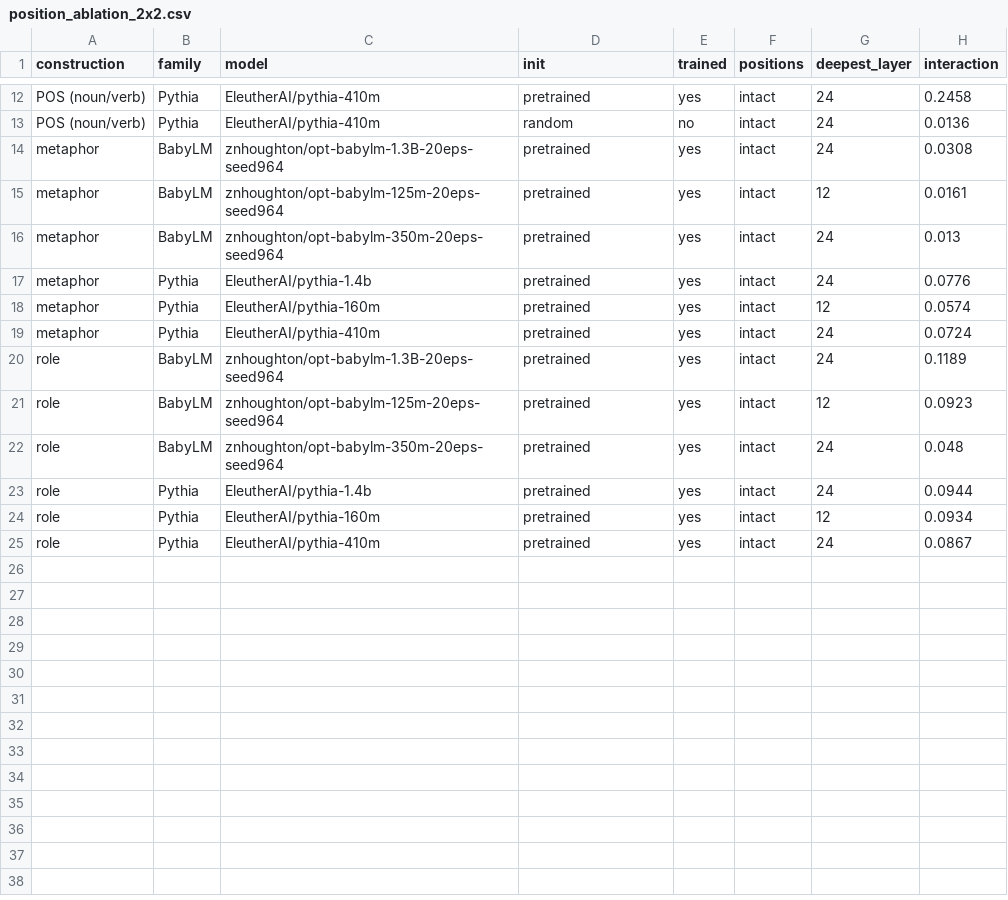
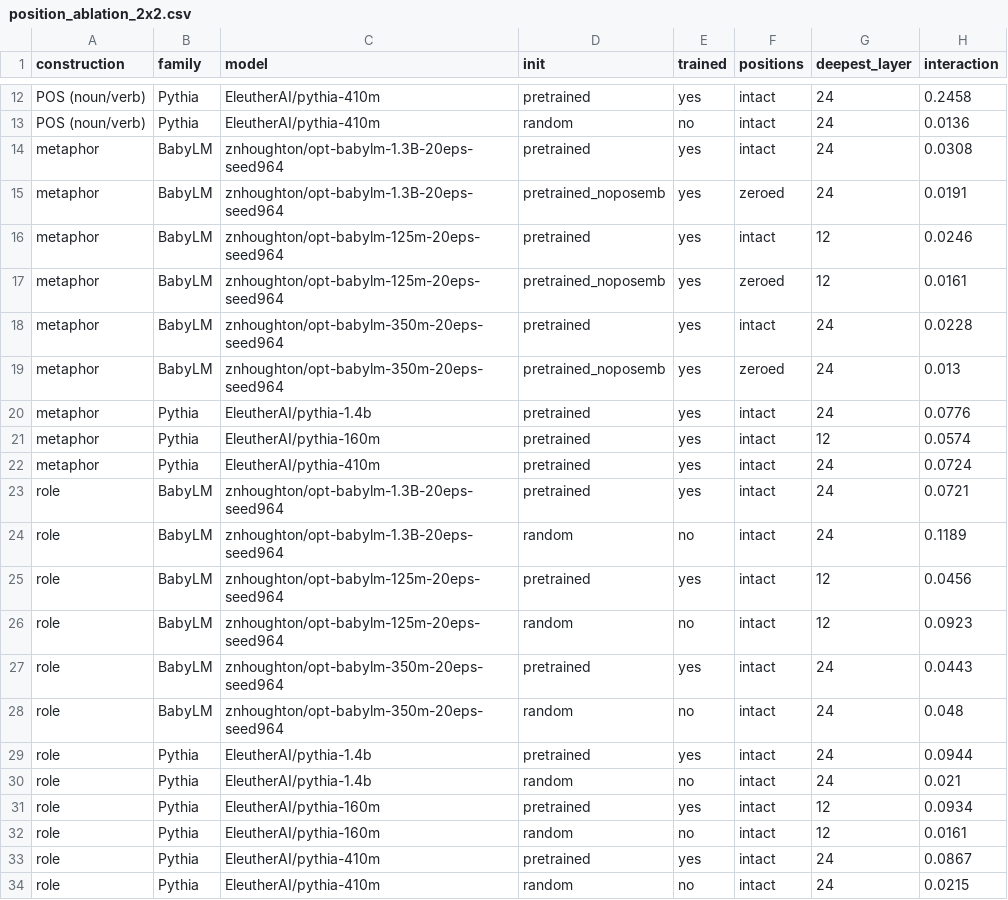
Before and after one commit to znhoughton/representation-separability, a CSV file: data/position_ablation_2x2.csv, drawn as a sheet; only a part is shown, gaps mark what is left out.

```diff
--- a/data/position_ablation_2x2.csv
+++ b/data/position_ablation_2x2.csv
@@ -14,4 +14,7 @@ POS (noun/verb),Pythia,EleutherAI/pythia-410m,random,no,intact,24,0.0136
 metaphor,BabyLM,znhoughton/opt-babylm-1.3B-20eps-seed964,pretrained,yes,intact,24,0.0308
-metaphor,BabyLM,znhoughton/opt-babylm-125m-20eps-seed964,pretrained,yes,intact,12,0.0161
-metaphor,BabyLM,znhoughton/opt-babylm-350m-20eps-seed964,pretrained,yes,intact,24,0.013
+metaphor,BabyLM,znhoughton/opt-babylm-1.3B-20eps-seed964,pretrained_noposemb,yes,zeroed,24,0.0191
+metaphor,BabyLM,znhoughton/opt-babylm-125m-20eps-seed964,pretrained,yes,intact,12,0.0246
+metaphor,BabyLM,znhoughton/opt-babylm-125m-20eps-seed964,pretrained_noposemb,yes,zeroed,12,0.0161
+metaphor,BabyLM,znhoughton/opt-babylm-350m-20eps-seed964,pretrained,yes,intact,24,0.0228
+metaphor,BabyLM,znhoughton/opt-babylm-350m-20eps-seed964,pretrained_noposemb,yes,zeroed,24,0.013
 metaphor,Pythia,EleutherAI/pythia-1.4b,pretrained,yes,intact,24,0.0776
@@ -19,7 +22,13 @@ metaphor,Pythia,EleutherAI/pythia-160m,pretrained,yes,intact,12,0.0574
 metaphor,Pythia,EleutherAI/pythia-410m,pretrained,yes,intact,24,0.0724
-role,BabyLM,znhoughton/opt-babylm-1.3B-20eps-seed964,pretrained,yes,intact,24,0.1189
-role,BabyLM,znhoughton/opt-babylm-125m-20eps-seed964,pretrained,yes,intact,12,0.0923
-role,BabyLM,znhoughton/opt-babylm-350m-20eps-seed964,pretrained,yes,intact,24,0.048
+role,BabyLM,znhoughton/opt-babylm-1.3B-20eps-seed964,pretrained,yes,intact,24,0.0721
+role,BabyLM,znhoughton/opt-babylm-1.3B-20eps-seed964,random,no,intact,24,0.1189
+role,BabyLM,znhoughton/opt-babylm-125m-20eps-seed964,pretrained,yes,intact,12,0.0456
+role,BabyLM,znhoughton/opt-babylm-125m-20eps-seed964,random,no,intact,12,0.0923
+role,BabyLM,znhoughton/opt-babylm-350m-20eps-seed964,pretrained,yes,intact,24,0.0443
+role,BabyLM,znhoughton/opt-babylm-350m-20eps-seed964,random,no,intact,24,0.048
 role,Pythia,EleutherAI/pythia-1.4b,pretrained,yes,intact,24,0.0944
+role,Pythia,EleutherAI/pythia-1.4b,random,no,intact,24,0.021
 role,Pythia,EleutherAI/pythia-160m,pretrained,yes,intact,12,0.0934
+role,Pythia,EleutherAI/pythia-160m,random,no,intact,12,0.0161
 role,Pythia,EleutherAI/pythia-410m,pretrained,yes,intact,24,0.0867
+role,Pythia,EleutherAI/pythia-410m,random,no,intact,24,0.0215
```
Also changed, not shown: data/position_ablation_check.csv, 8 other files.
